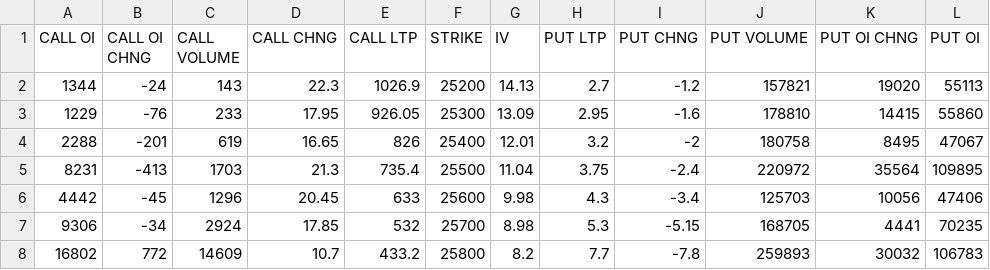
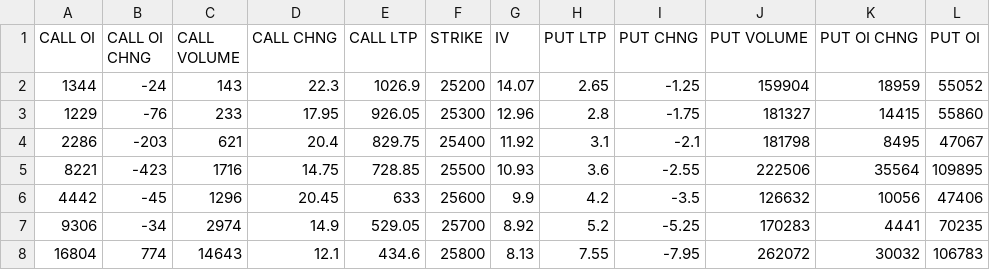
Before and after one commit to saikat-pundit/nse-all-indices-csv, a CSV file: Data/Option.csv, drawn as a sheet; only a part is shown; the diff covers the shown part only.

```diff
--- a/Data/Option.csv
+++ b/Data/Option.csv
@@ -1,8 +1,8 @@
 CALL OI,CALL OI CHNG,CALL VOLUME,CALL CHNG,CALL LTP,STRIKE,IV,PUT LTP,PUT CHNG,PUT VOLUME,PUT OI CHNG,PUT OI
-1344,-24,143,22.3,1026.9,25200,14.13,2.7,-1.2,157821,19020,55113
-1229,-76,233,17.95,926.05,25300,13.09,2.95,-1.6,178810,14415,55860
-2288,-201,619,16.65,826,25400,12.01,3.2,-2,180758,8495,47067
-8231,-413,1703,21.3,735.4,25500,11.04,3.75,-2.4,220972,35564,109895
-4442,-45,1296,20.45,633,25600,9.98,4.3,-3.4,125703,10056,47406
-9306,-34,2924,17.85,532,25700,8.98,5.3,-5.15,168705,4441,70235
-16802,772,14609,10.7,433.2,25800,8.2,7.7,-7.8,259893,30032,106783
+1344,-24,143,22.3,1026.9,25200,14.07,2.65,-1.25,159904,18959,55052
+1229,-76,233,17.95,926.05,25300,12.96,2.8,-1.75,181327,14415,55860
+2286,-203,621,20.4,829.75,25400,11.92,3.1,-2.1,181798,8495,47067
+8221,-423,1716,14.75,728.85,25500,10.93,3.6,-2.55,222506,35564,109895
+4442,-45,1296,20.45,633,25600,9.9,4.2,-3.5,126632,10056,47406
+9306,-34,2974,14.9,529.05,25700,8.92,5.2,-5.25,170283,4441,70235
+16804,774,14643,12.1,434.6,25800,8.13,7.55,-7.95,262072,30032,106783
```
Also changed, not shown: 1 added row, 1 removed row and 81 edited cells elsewhere in this file.
